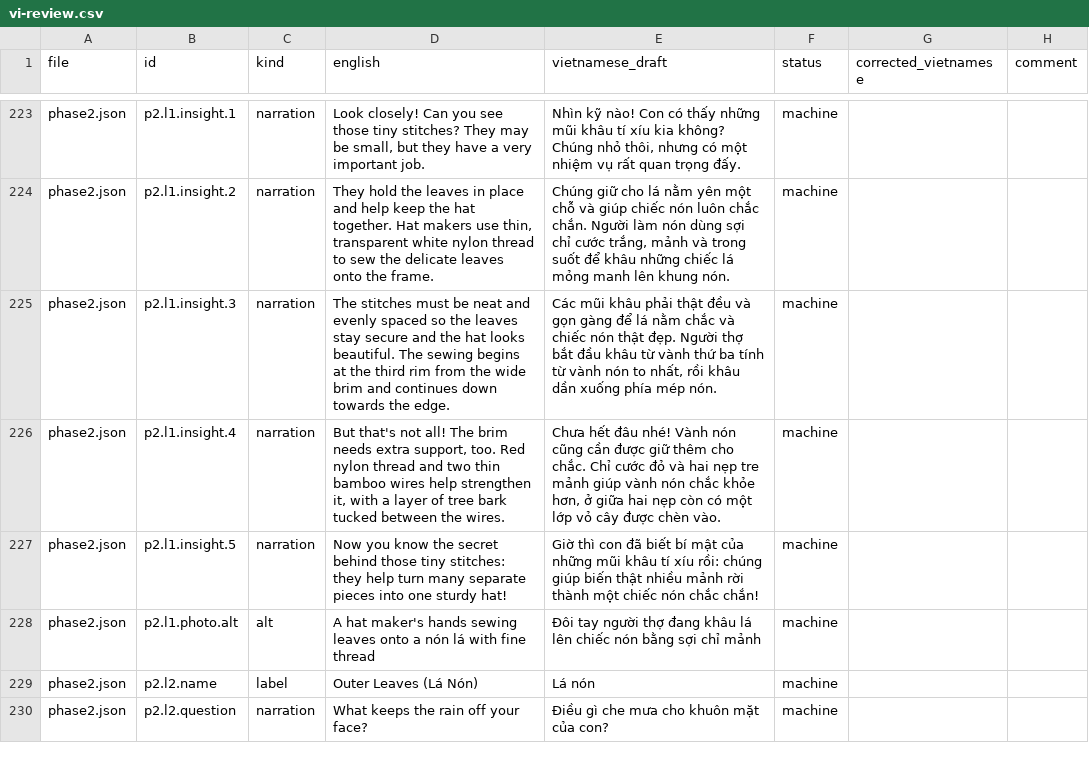
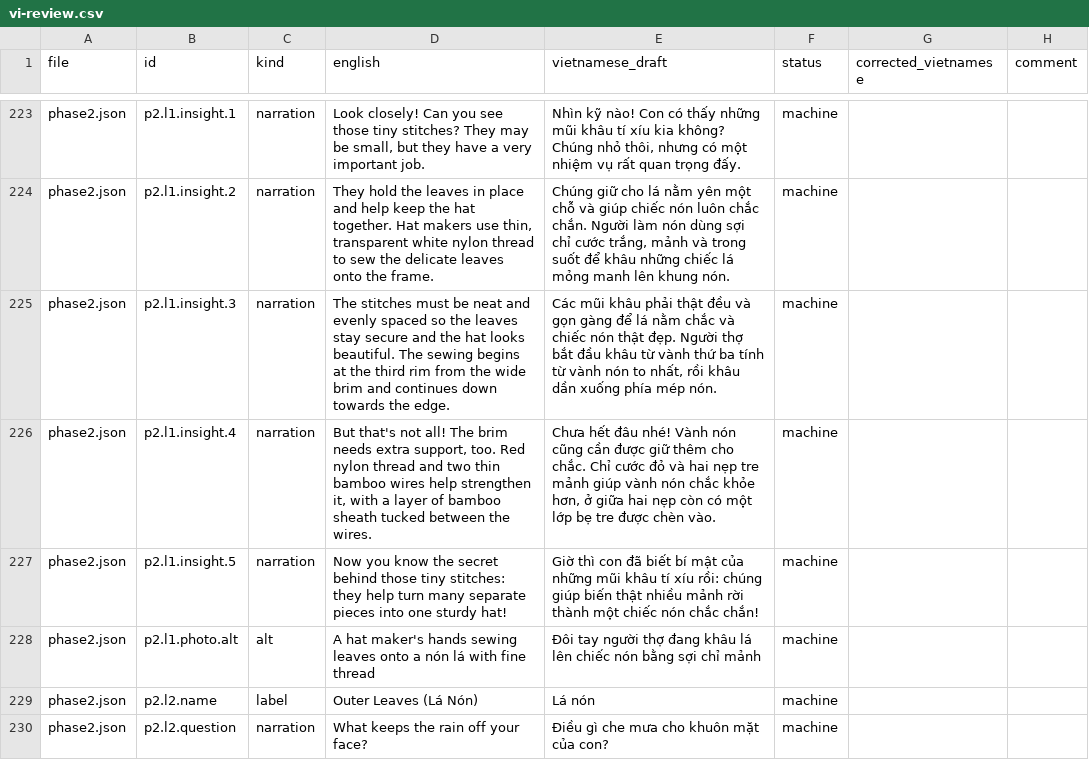
Before and after one commit to sussyswimmer/lang-digital-experience, a CSV file: docs/vi-review.csv, drawn as a sheet; only a part is shown, gaps mark what is left out.

```diff
--- a/docs/vi-review.csv
+++ b/docs/vi-review.csv
@@ -225,3 +225,3 @@
 "phase2.json","p2.l1.insight.3","narration","The stitches must be neat and evenly spaced so the leaves stay secure and the hat looks beautiful. The sewing begins at the third rim from the wide brim and continues down towards the edge.","Các mũi khâu phải thật đều và gọn gàng để lá nằm chắc và chiếc nón thật đẹp. Người thợ bắt đầu khâu từ vành thứ ba tính từ vành nón to nhất, rồi khâu dần xuống phía mép nón.","machine","",""
-"phase2.json","p2.l1.insight.4","narration","But that's not all! The brim needs extra support, too. Red nylon thread and two thin bamboo wires help strengthen it, with a layer of tree bark tucked between the wires.","Chưa hết đâu nhé! Vành nón cũng cần được giữ thêm cho chắc. Chỉ cước đỏ và hai nẹp tre mảnh giúp vành nón chắc khỏe hơn, ở giữa hai nẹp còn có một lớp vỏ cây được chèn vào.","machine","",""
+"phase2.json","p2.l1.insight.4","narration","But that's not all! The brim needs extra support, too. Red nylon thread and two thin bamboo wires help strengthen it, with a layer of bamboo sheath tucked between the wires.","Chưa hết đâu nhé! Vành nón cũng cần được giữ thêm cho chắc. Chỉ cước đỏ và hai nẹp tre mảnh giúp vành nón chắc khỏe hơn, ở giữa hai nẹp còn có một lớp bẹ tre được chèn vào.","machine","",""
 "phase2.json","p2.l1.insight.5","narration","Now you know the secret behind those tiny stitches: they help turn many separate pieces into one sturdy hat!","Giờ thì con đã biết bí mật của những mũi khâu tí xíu rồi: chúng giúp biến thật nhiều mảnh rời thành một chiếc nón chắc chắn!","machine","",""
```
Also changed, not shown: 5 other files.
